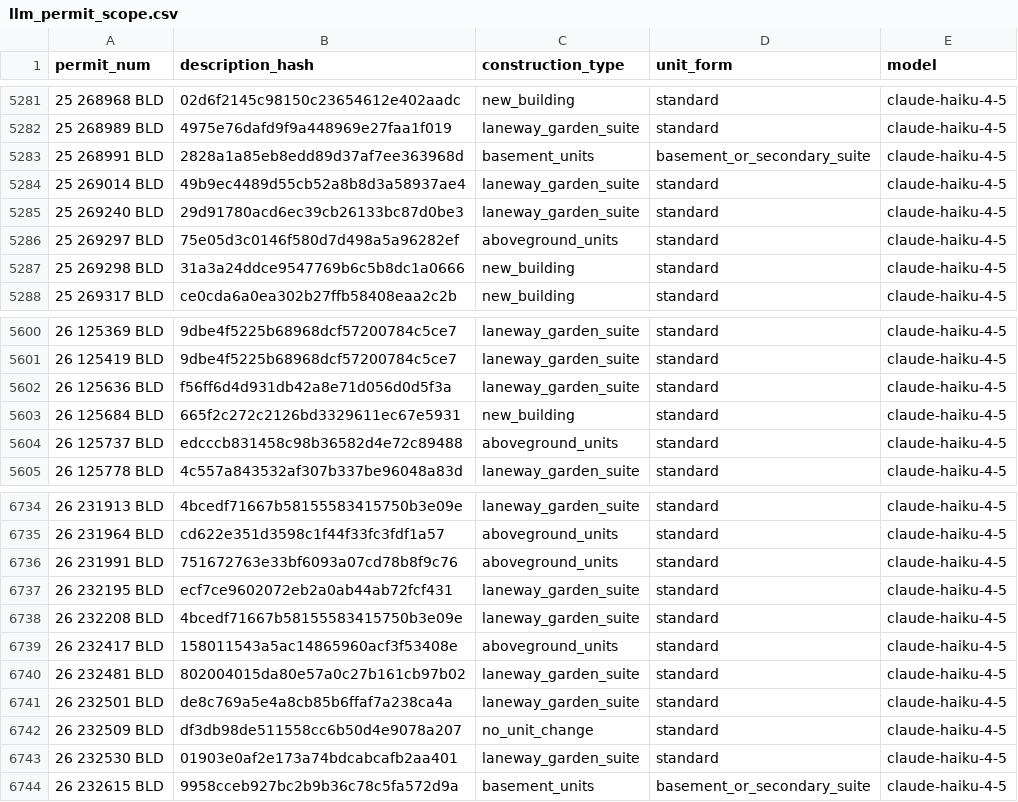
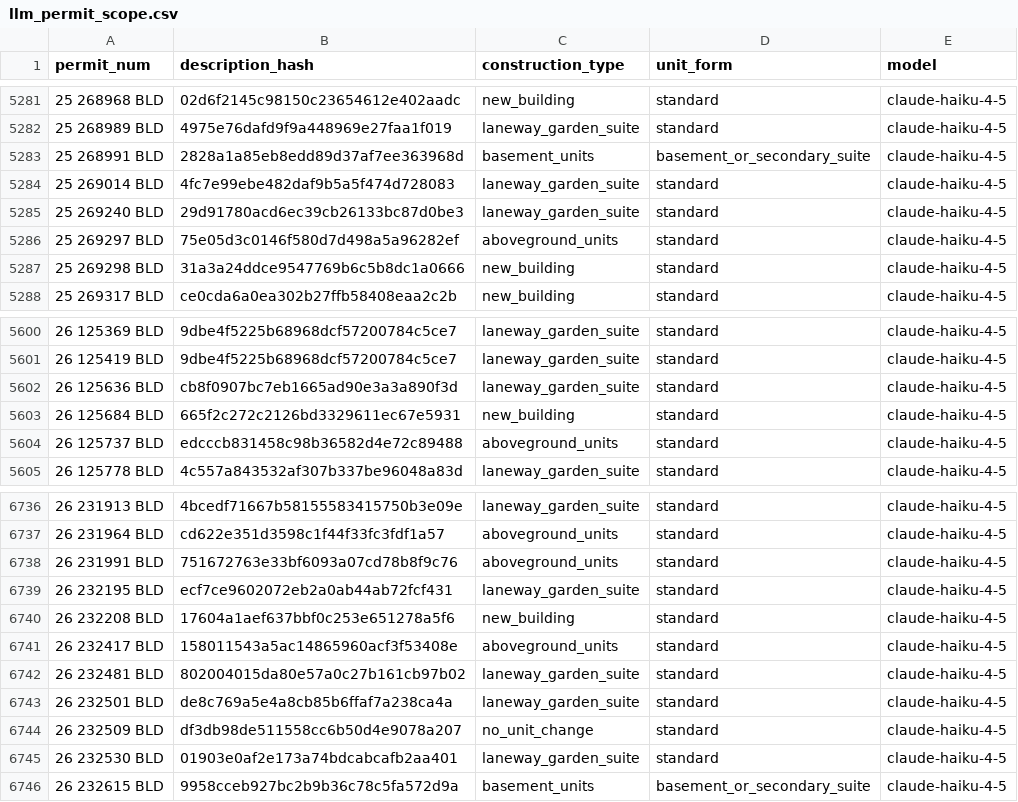
Before and after one commit to zuzubak/to-multiplex-map, a CSV file: dbt/seeds/llm_permit_scope.csv, drawn as a sheet; only a part is shown, gaps mark what is left out; the diff covers the shown part only.

```diff
--- a/dbt/seeds/llm_permit_scope.csv
+++ b/dbt/seeds/llm_permit_scope.csv
@@ -5283,3 +5283,3 @@ permit_num,description_hash,construction_type,unit_form,model
 25 268991 BLD,2828a1a85eb8edd89d37af7ee363968d,basement_units,basement_or_secondary_suite,claude-haiku-4-5
-25 269014 BLD,49b9ec4489d55cb52a8b8d3a58937ae4,laneway_garden_suite,standard,claude-haiku-4-5
+25 269014 BLD,4fc7e99ebe482daf9b5a5f474d728083,laneway_garden_suite,standard,claude-haiku-4-5
 25 269240 BLD,29d91780acd6ec39cb26133bc87d0be3,laneway_garden_suite,standard,claude-haiku-4-5
@@ -5601,3 +5601,3 @@ permit_num,description_hash,construction_type,unit_form,model
 26 125419 BLD,9dbe4f5225b68968dcf57200784c5ce7,laneway_garden_suite,standard,claude-haiku-4-5
-26 125636 BLD,f56ff6d4d931db42a8e71d056d0d5f3a,laneway_garden_suite,standard,claude-haiku-4-5
+26 125636 BLD,cb8f0907bc7eb1665ad90e3a3a890f3d,laneway_garden_suite,standard,claude-haiku-4-5
 26 125684 BLD,665f2c272c2126bd3329611ec67e5931,new_building,standard,claude-haiku-4-5
@@ -6737,3 +6739,3 @@ permit_num,description_hash,construction_type,unit_form,model
 26 232195 BLD,ecf7ce9602072eb2a0ab44ab72fcf431,laneway_garden_suite,standard,claude-haiku-4-5
-26 232208 BLD,4bcedf71667b58155583415750b3e09e,laneway_garden_suite,standard,claude-haiku-4-5
+26 232208 BLD,17604a1aef637bbf0c253e651278a5f6,new_building,standard,claude-haiku-4-5
 26 232417 BLD,158011543a5ac14865960acf3f53408e,aboveground_units,standard,claude-haiku-4-5
```
Also changed, not shown: 10 added rows and 3 edited cells elsewhere in this file, 3 other files.
